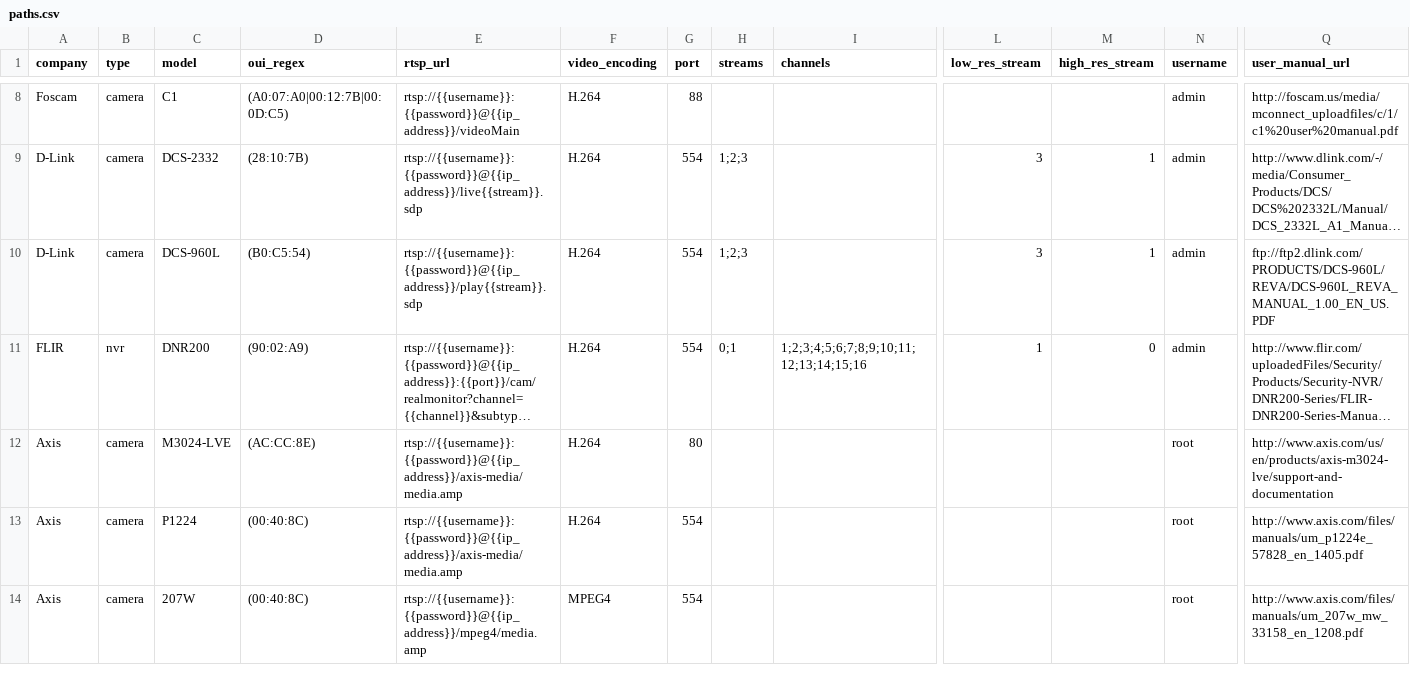
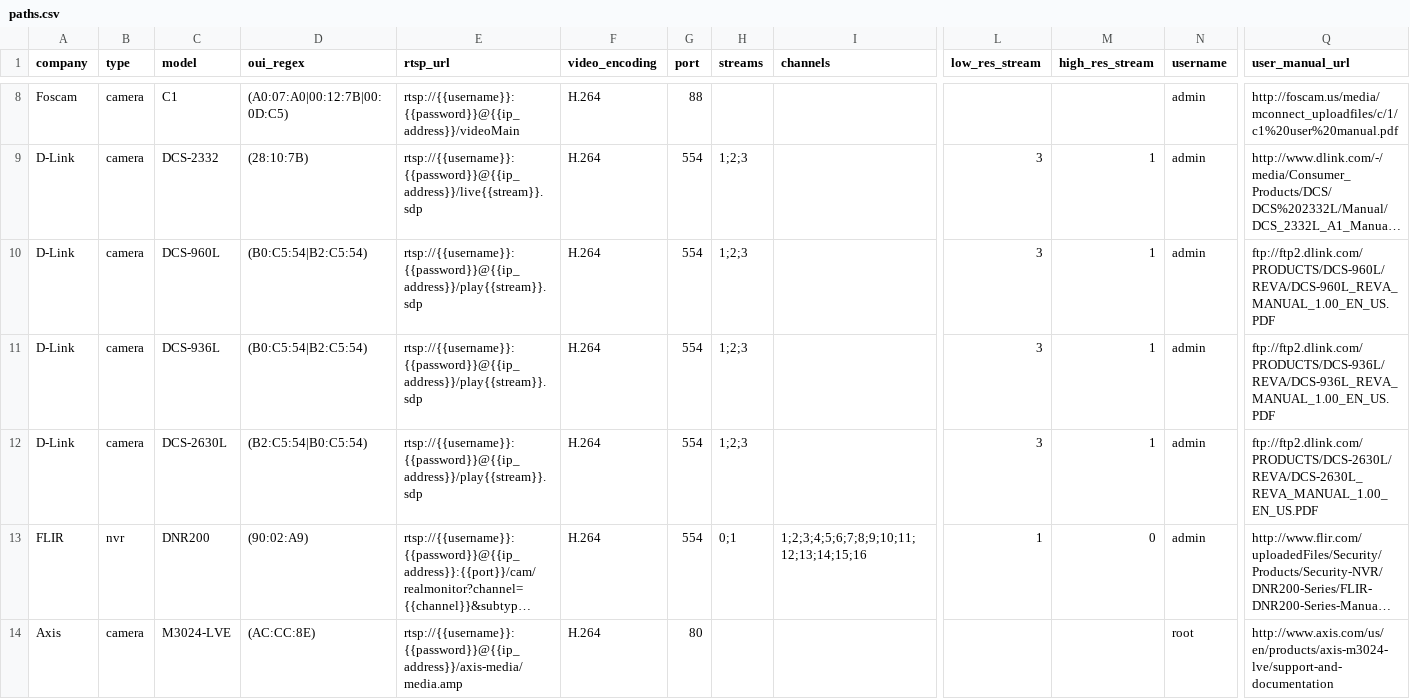
Before and after one commit to CamioCam/rtsp, a CSV file: cameras/paths.csv, drawn as a sheet; only a part is shown, gaps mark what is left out; the shorter side is filled out with more unchanged rows; long unchanged cells end in …; rows hold the shown columns only; the diff names each change by its address in the sheet, - before the commit and + after, or states it on an @@ line.

Commit message:
Added support for DCS-936L and DCS-2630L
Both seem to have the broken OUI problem, they can either have B0:C5:54
or B2:C5:54, so I listed both OUIs as possibilities. Otherwise all the
dlinks seem to take the same rtsp url forms.

```diff
--- a/cameras/paths.csv
+++ b/cameras/paths.csv
-D10 (oui_regex): (B0:C5:54)
+D10 (oui_regex): (B0:C5:54|B2:C5:54)
+row 11: D-Link | camera | DCS-936L | (B0:C5:54|B2:C5:54) | rtsp://{{username}}:{{password}}@{{ip_address}}/play{{stream}}.sdp | H.264 | 554 | 1;2;3 |  | 3 | 1 | admin | ftp://ftp2.dlink.com/PRODUCTS/DCS-936L/REVA/DCS-936L_REVA_MANUAL_1.00_EN_US.PDF
+row 12: D-Link | camera | DCS-2630L | (B2:C5:54|B0:C5:54) | rtsp://{{username}}:{{password}}@{{ip_address}}/play{{stream}}.sdp | H.264 | 554 | 1;2;3 |  | 3 | 1 | admin | ftp://ftp2.dlink.com/PRODUCTS/DCS-2630L/REVA/DCS-2630L_REVA_MANUAL_1.00_EN_US.PDF
```
